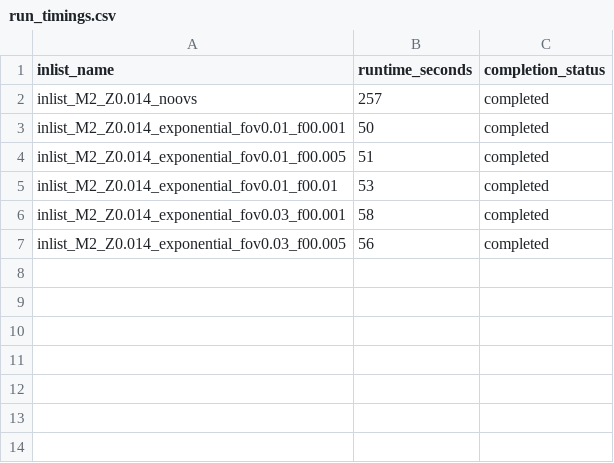
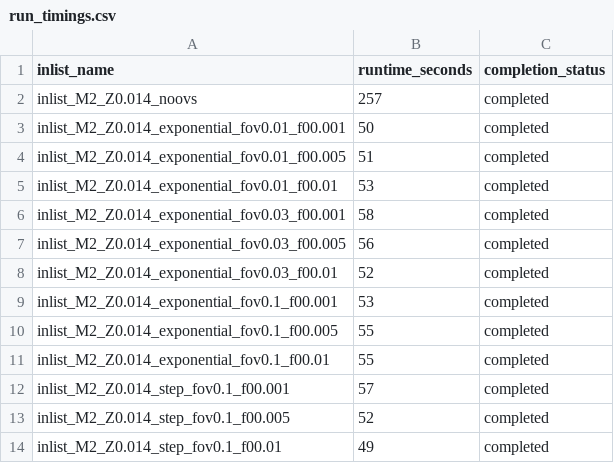
Before and after one commit to poojanagrawal/mesalabs-day1, a CSV file: lab1/batch_runs/run_timings.csv, drawn as a sheet.

```diff
--- a/lab1/batch_runs/run_timings.csv
+++ b/lab1/batch_runs/run_timings.csv
@@ -7 +7,8 @@ inlist_M2_Z0.014_exponential_fov0.03_f00.001,58,completed
 inlist_M2_Z0.014_exponential_fov0.03_f00.005,56,completed
+inlist_M2_Z0.014_exponential_fov0.03_f00.01,52,completed
+inlist_M2_Z0.014_exponential_fov0.1_f00.001,53,completed
+inlist_M2_Z0.014_exponential_fov0.1_f00.005,55,completed
+inlist_M2_Z0.014_exponential_fov0.1_f00.01,55,completed
+inlist_M2_Z0.014_step_fov0.1_f00.001,57,completed
+inlist_M2_Z0.014_step_fov0.1_f00.005,52,completed
+inlist_M2_Z0.014_step_fov0.1_f00.01,49,completed
```
Also changed, not shown: lab1/batch_runs/filled_MESA_Lab.csv, 9 other files.
